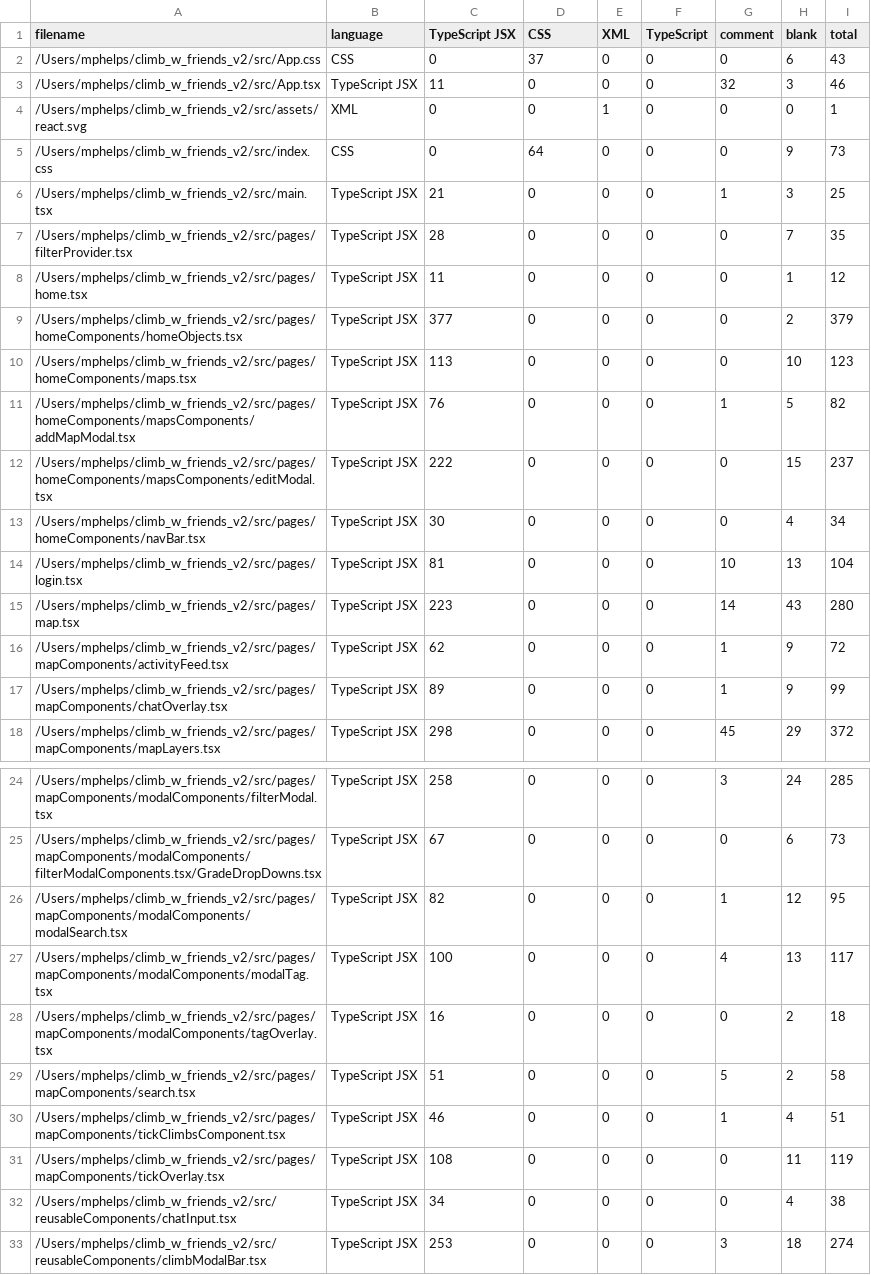
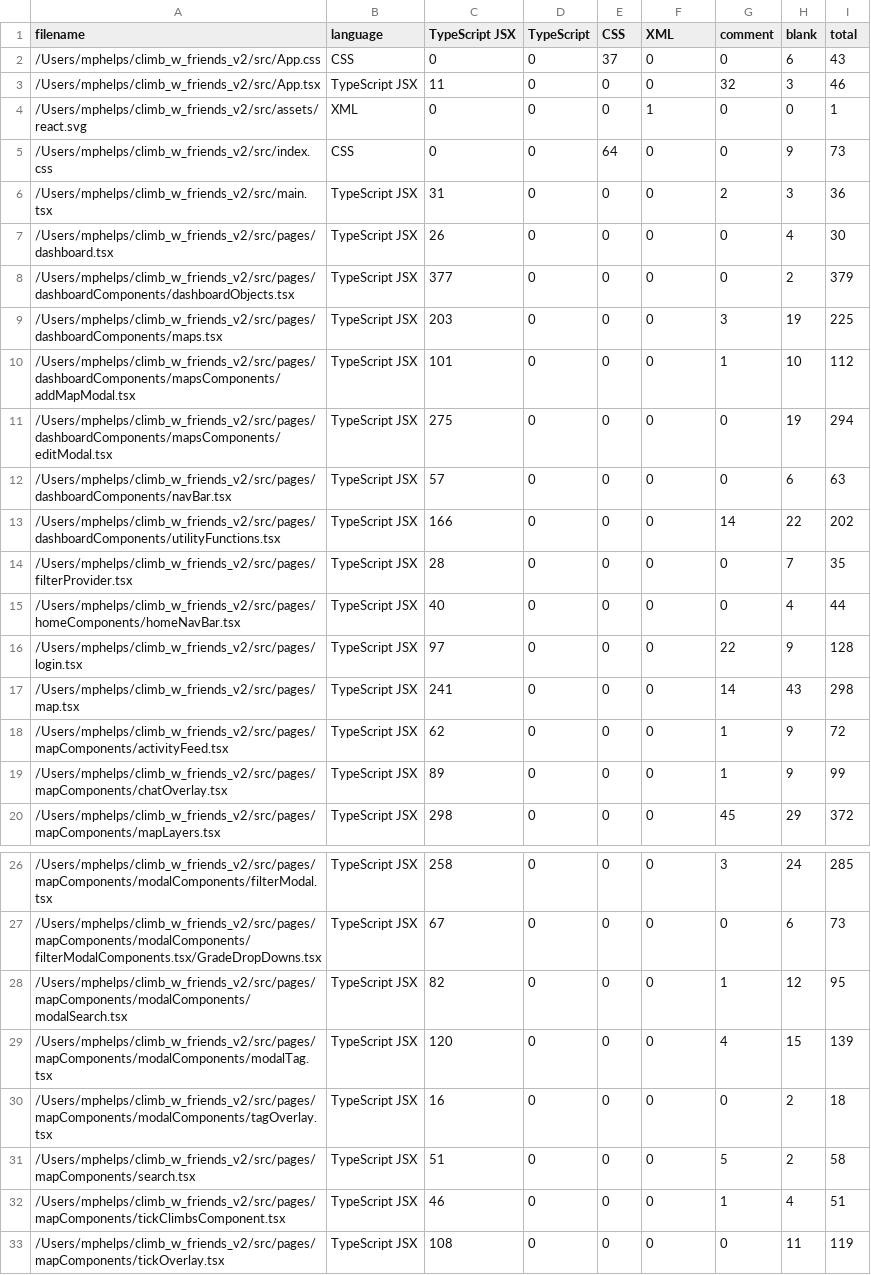
Before and after one commit to SuperMicah585/climb_w_friends_v2, a CSV file: .VSCodeCounter/2024-12-08_21-39-06/results.csv (was .VSCodeCounter/2024-12-01_22-55-09/results.csv), drawn as a sheet; only a part is shown, gaps mark what is left out; the shorter side is filled out with more unchanged rows; the diff covers the shown part only.

```diff
--- a/.VSCodeCounter/2024-12-01_22-55-09/results.csv
+++ b/.VSCodeCounter/2024-12-08_21-39-06/results.csv
@@ -1,16 +1,18 @@
-"filename", "language", "TypeScript JSX", "CSS", "XML", "TypeScript", "comment", "blank", "total"
-"/Users/mphelps/climb_w_friends_v2/src/App.css", "CSS", 0, 37, 0, 0, 0, 6, 43
+"filename", "language", "TypeScript JSX", "TypeScript", "CSS", "XML", "comment", "blank", "total"
+"/Users/mphelps/climb_w_friends_v2/src/App.css", "CSS", 0, 0, 37, 0, 0, 6, 43
 "/Users/mphelps/climb_w_friends_v2/src/App.tsx", "TypeScript JSX", 11, 0, 0, 0, 32, 3, 46
-"/Users/mphelps/climb_w_friends_v2/src/assets/react.svg", "XML", 0, 0, 1, 0, 0, 0, 1
-"/Users/mphelps/climb_w_friends_v2/src/index.css", "CSS", 0, 64, 0, 0, 0, 9, 73
-"/Users/mphelps/climb_w_friends_v2/src/main.tsx", "TypeScript JSX", 21, 0, 0, 0, 1, 3, 25
+"/Users/mphelps/climb_w_friends_v2/src/assets/react.svg", "XML", 0, 0, 0, 1, 0, 0, 1
+"/Users/mphelps/climb_w_friends_v2/src/index.css", "CSS", 0, 0, 64, 0, 0, 9, 73
+"/Users/mphelps/climb_w_friends_v2/src/main.tsx", "TypeScript JSX", 31, 0, 0, 0, 2, 3, 36
+"/Users/mphelps/climb_w_friends_v2/src/pages/dashboard.tsx", "TypeScript JSX", 26, 0, 0, 0, 0, 4, 30
+"/Users/mphelps/climb_w_friends_v2/src/pages/dashboardComponents/dashboardObjects.tsx", "TypeScript JSX", 377, 0, 0, 0, 0, 2, 379
+"/Users/mphelps/climb_w_friends_v2/src/pages/dashboardComponents/maps.tsx", "TypeScript JSX", 203, 0, 0, 0, 3, 19, 225
+"/Users/mphelps/climb_w_friends_v2/src/pages/dashboardComponents/mapsComponents/addMapModal.tsx", "TypeScript JSX", 101, 0, 0, 0, 1, 10, 112
+"/Users/mphelps/climb_w_friends_v2/src/pages/dashboardComponents/mapsComponents/editModal.tsx", "TypeScript JSX", 275, 0, 0, 0, 0, 19, 294
+"/Users/mphelps/climb_w_friends_v2/src/pages/dashboardComponents/navBar.tsx", "TypeScript JSX", 57, 0, 0, 0, 0, 6, 63
+"/Users/mphelps/climb_w_friends_v2/src/pages/dashboardComponents/utilityFunctions.tsx", "TypeScript JSX", 166, 0, 0, 0, 14, 22, 202
 "/Users/mphelps/climb_w_friends_v2/src/pages/filterProvider.tsx", "TypeScript JSX", 28, 0, 0, 0, 0, 7, 35
-"/Users/mphelps/climb_w_friends_v2/src/pages/home.tsx", "TypeScript JSX", 11, 0, 0, 0, 0, 1, 12
-"/Users/mphelps/climb_w_friends_v2/src/pages/homeComponents/homeObjects.tsx", "TypeScript JSX", 377, 0, 0, 0, 0, 2, 379
-"/Users/mphelps/climb_w_friends_v2/src/pages/homeComponents/maps.tsx", "TypeScript JSX", 113, 0, 0, 0, 0, 10, 123
-"/Users/mphelps/climb_w_friends_v2/src/pages/homeComponents/mapsComponents/addMapModal.tsx", "TypeScript JSX", 76, 0, 0, 0, 1, 5, 82
-"/Users/mphelps/climb_w_friends_v2/src/pages/homeComponents/mapsComponents/editModal.tsx", "TypeScript JSX", 222, 0, 0, 0, 0, 15, 237
-"/Users/mphelps/climb_w_friends_v2/src/pages/homeComponents/navBar.tsx", "TypeScript JSX", 30, 0, 0, 0, 0, 4, 34
-"/Users/mphelps/climb_w_friends_v2/src/pages/login.tsx", "TypeScript JSX", 81, 0, 0, 0, 10, 13, 104
-"/Users/mphelps/climb_w_friends_v2/src/pages/map.tsx", "TypeScript JSX", 223, 0, 0, 0, 14, 43, 280
+"/Users/mphelps/climb_w_friends_v2/src/pages/homeComponents/homeNavBar.tsx", "TypeScript JSX", 40, 0, 0, 0, 0, 4, 44
+"/Users/mphelps/climb_w_friends_v2/src/pages/login.tsx", "TypeScript JSX", 97, 0, 0, 0, 22, 9, 128
+"/Users/mphelps/climb_w_friends_v2/src/pages/map.tsx", "TypeScript JSX", 241, 0, 0, 0, 14, 43, 298
 "/Users/mphelps/climb_w_friends_v2/src/pages/mapComponents/activityFeed.tsx", "TypeScript JSX", 62, 0, 0, 0, 1, 9, 72
@@ -26,3 +28,3 @@
 "/Users/mphelps/climb_w_friends_v2/src/pages/mapComponents/modalComponents/modalSearch.tsx", "TypeScript JSX", 82, 0, 0, 0, 1, 12, 95
-"/Users/mphelps/climb_w_friends_v2/src/pages/mapComponents/modalComponents/modalTag.tsx", "TypeScript JSX", 100, 0, 0, 0, 4, 13, 117
+"/Users/mphelps/climb_w_friends_v2/src/pages/mapComponents/modalComponents/modalTag.tsx", "TypeScript JSX", 120, 0, 0, 0, 4, 15, 139
 "/Users/mphelps/climb_w_friends_v2/src/pages/mapComponents/modalComponents/tagOverlay.tsx", "TypeScript JSX", 16, 0, 0, 0, 0, 2, 18
```
Also changed, not shown: 3 added rows, 1 removed row and 19 edited cells elsewhere in this file, 32 other files.
